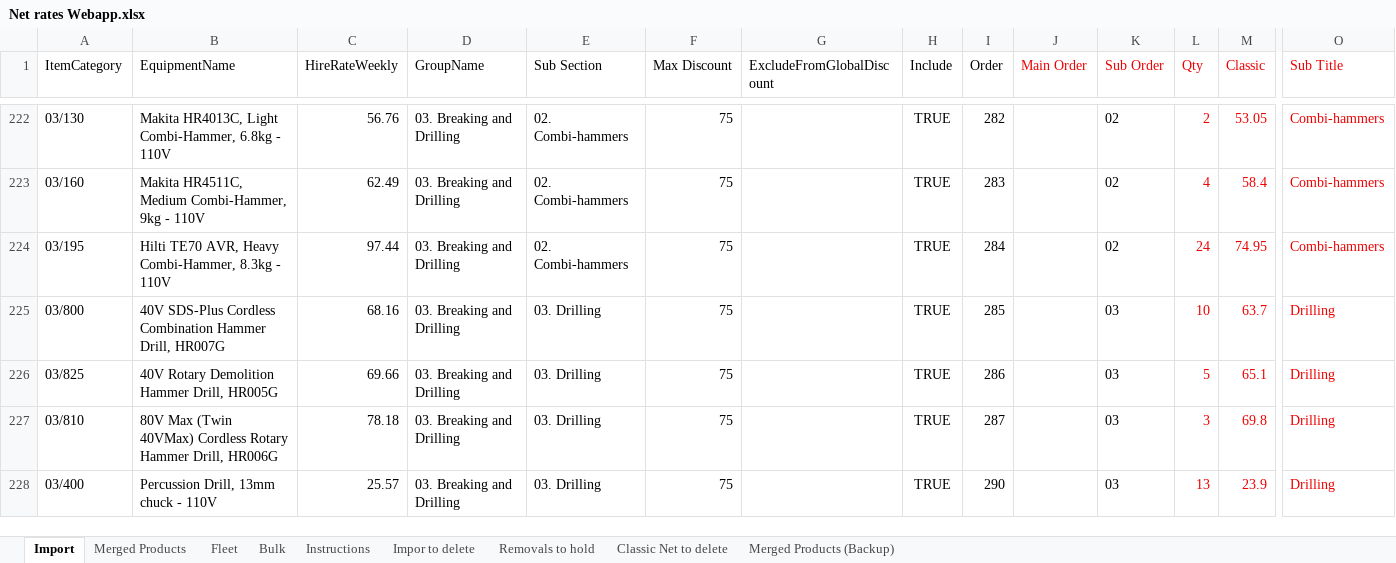
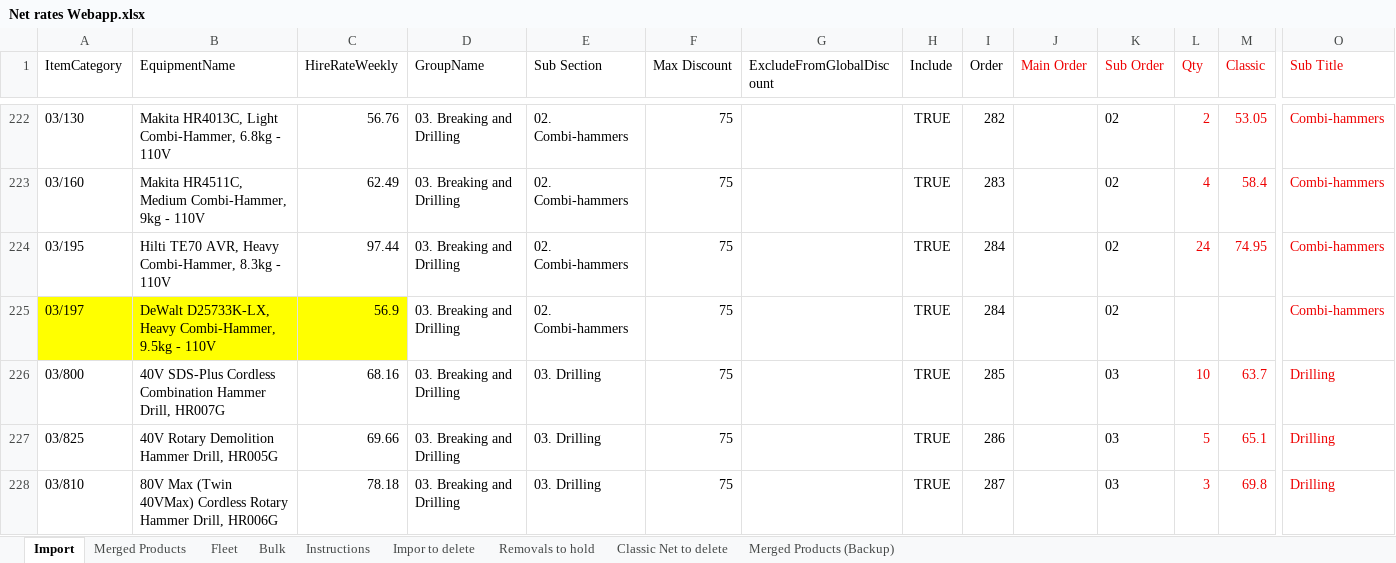
Before and after one commit to HMPorl/net-rates-v2, an Excel workbook: Net rates Webapp.xlsx, sheet Import, drawn as a sheet; only a part is shown, gaps mark what is left out; the shorter side is filled out with more unchanged rows; values as stored, in another font and other column widths than the file's, no borders; conditional formats not drawn; rows hold the shown columns only; the diff names each change by its address in the sheet, - before the commit and + after, or states it on an @@ line.

Commit message:
Update Net Rates WebApp.xlsx pricing data

```diff
--- a/Net rates Webapp.xlsx (sheet Import)
+++ b/Net rates Webapp.xlsx (sheet Import)
+row 225: 03/197 | DeWalt D25733K-LX, Heavy Combi-Hammer, 9.5kg - 110V | 56.9 | 03. Breaking and Drilling | 02. Combi-hammers | 75 |  | TRUE | 284 |  | 02 |  |  | Combi-hammers
```
